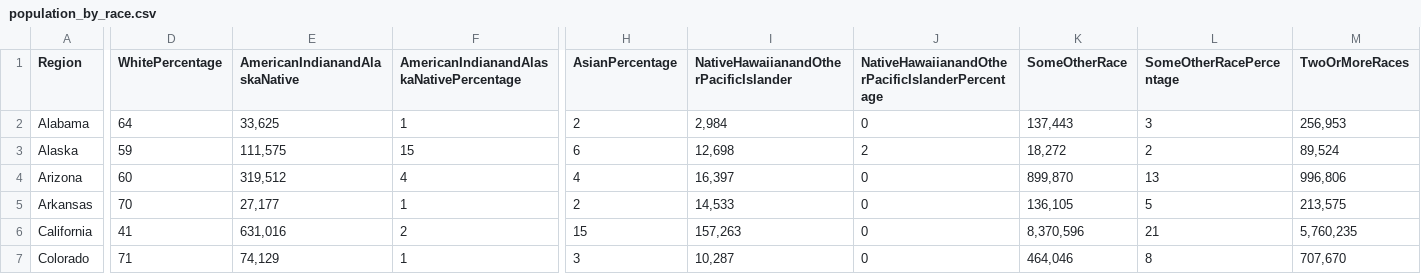
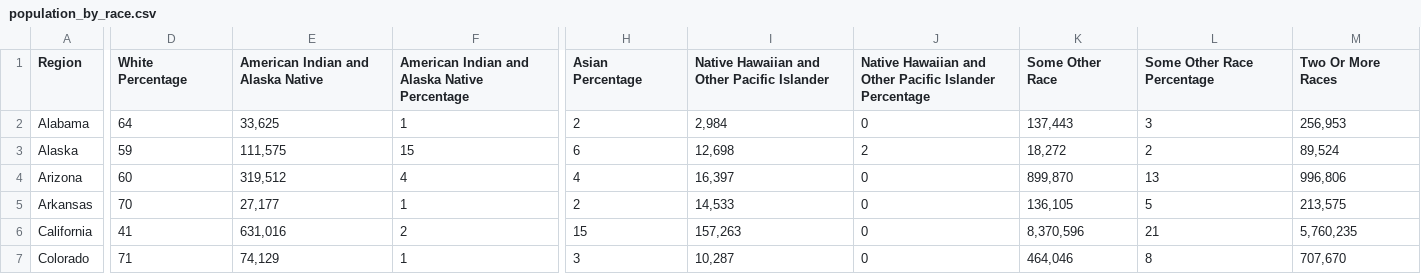
Before and after one commit to danishm7012/reilitics-be, a CSV file: data/demographic/population_by_race.csv, drawn as a sheet; only a part is shown, gaps mark what is left out; the diff covers the shown part only; the diff names each change by its address in the sheet, - before the commit and + after, or states it on an @@ line.

Commit message:
space between names removed

```diff
--- a/data/demographic/population_by_race.csv
+++ b/data/demographic/population_by_race.csv
-D1: WhitePercentage
+D1: White Percentage
-E1: AmericanIndianandAlaskaNative
+E1: American Indian and Alaska Native
-F1: AmericanIndianandAlaskaNativePercentage
+F1: American Indian and Alaska Native Percentage
-H1: AsianPercentage
+H1: Asian Percentage
-I1: NativeHawaiianandOtherPacificIslander
+I1: Native Hawaiian and Other Pacific Islander
-J1: NativeHawaiianandOtherPacificIslanderPercentage
+J1: Native Hawaiian and Other Pacific Islander Percentage
-K1: SomeOtherRace
+K1: Some Other Race
-L1: SomeOtherRacePercentage
+L1: Some Other Race Percentage
-M1: TwoOrMoreRaces
+M1: Two Or More Races
```
Also changed, not shown: 1 edited cell elsewhere in this file.
